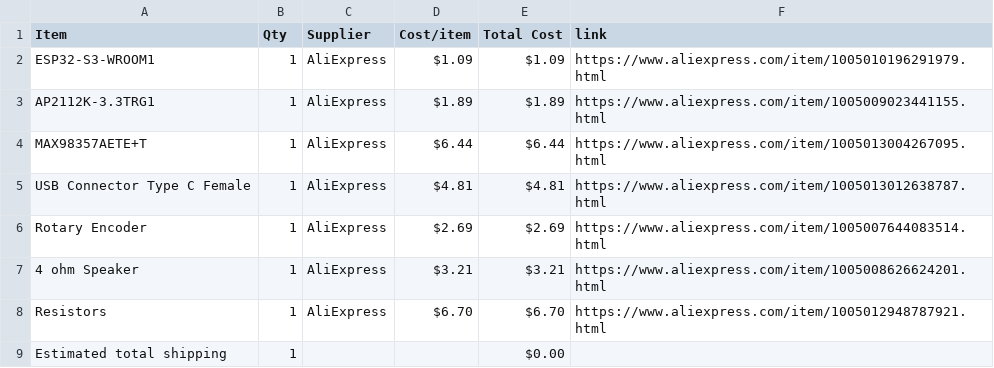
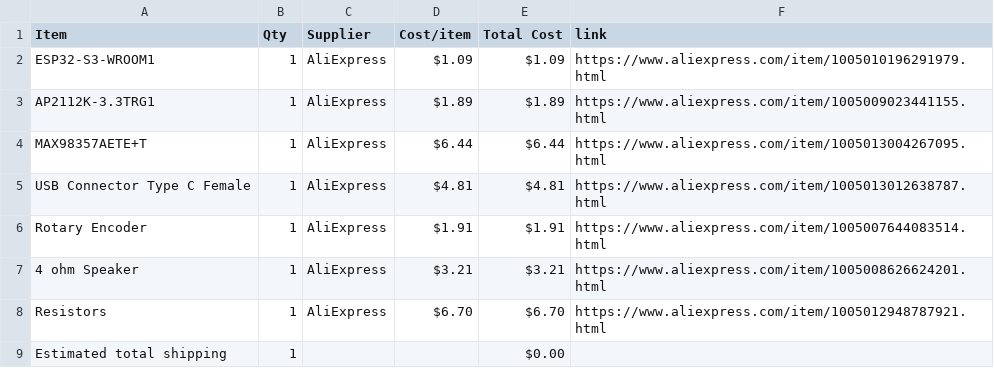
Before and after one commit to anshvirmani31-bit/Custom-Audio-Player, a CSV file: BOM.csv, drawn as a sheet.

Commit message:
Sync Custom Audio Player from Half Life

```diff
--- a/BOM.csv
+++ b/BOM.csv
@@ -5,3 +5,3 @@ MAX98357AETE+T,1,AliExpress,$6.44,$6.44,https://www.aliexpress.com/item/10050130
 USB Connector Type C Female,1,AliExpress,$4.81,$4.81,https://www.aliexpress.com/item/1005013012638787.html
-Rotary Encoder,1,AliExpress,$2.69,$2.69,https://www.aliexpress.com/item/1005007644083514.html
+Rotary Encoder,1,AliExpress,$1.91,$1.91,https://www.aliexpress.com/item/1005007644083514.html
 4 ohm Speaker,1,AliExpress,$3.21,$3.21,https://www.aliexpress.com/item/1005008626624201.html
```
